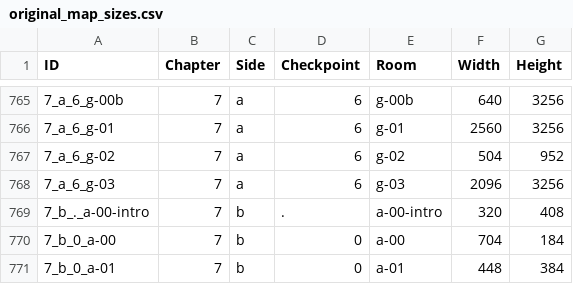
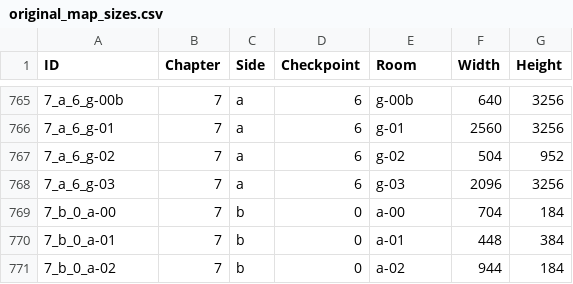
Before and after one commit to Zeeveez/CelesteOpenWorldPoptracker, a CSV file: locations/original_map_sizes.csv, drawn as a sheet; only a part is shown, gaps mark what is left out; the shorter side is filled out with more unchanged rows; the diff names each change by its address in the sheet, - before the commit and + after, or states it on an @@ line.

Commit message:
Added auto-zoom (currently only pans to centre room and zooms out, with the intention to centre pan room and zoom in)

```diff
--- a/locations/original_map_sizes.csv
+++ b/locations/original_map_sizes.csv
-row 769: 7_b_._a-00-intro | 7 | b | . | a-00-intro | 320 | 408
```
Also changed, not shown: 8 other files.
